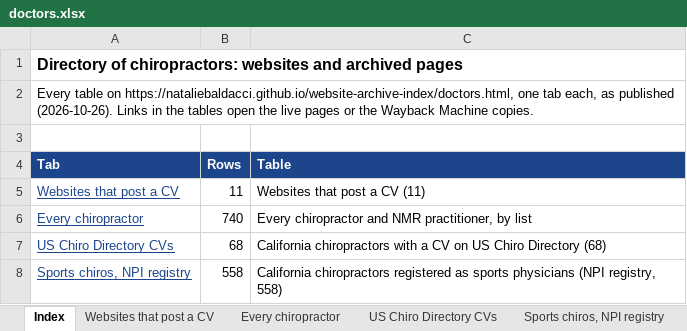
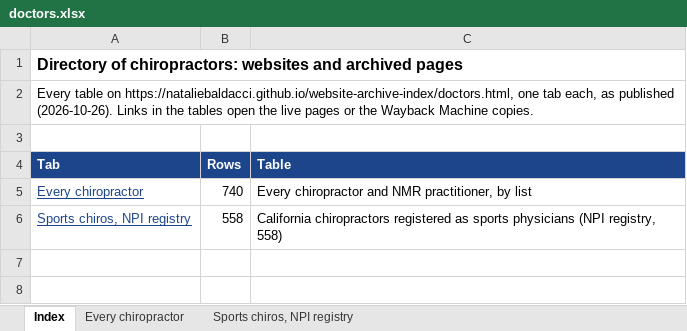
Before and after one commit to nataliebaldacci/website-archive-index, an Excel workbook: downloads/doctors.xlsx, sheet Index, drawn as a sheet; values as stored, in another font and other column widths than the file's, no borders; the diff names each change by its address in the sheet, - before the commit and + after, or states it on an @@ line.

```diff
--- a/downloads/doctors.xlsx (sheet Index)
+++ b/downloads/doctors.xlsx (sheet Index)
-sheet tab: Websites that post a CV
-sheet tab: US Chiro Directory CVs
-row 5: Websites that post a CV | 11 | Websites that post a CV (11)
-row 7: US Chiro Directory CVs | 68 | California chiropractors with a CV on US Chiro Directory (68)
```
Also changed, not shown: downloads/ccsp.xlsx, downloads/contracosta.xlsx, 10 other files.
